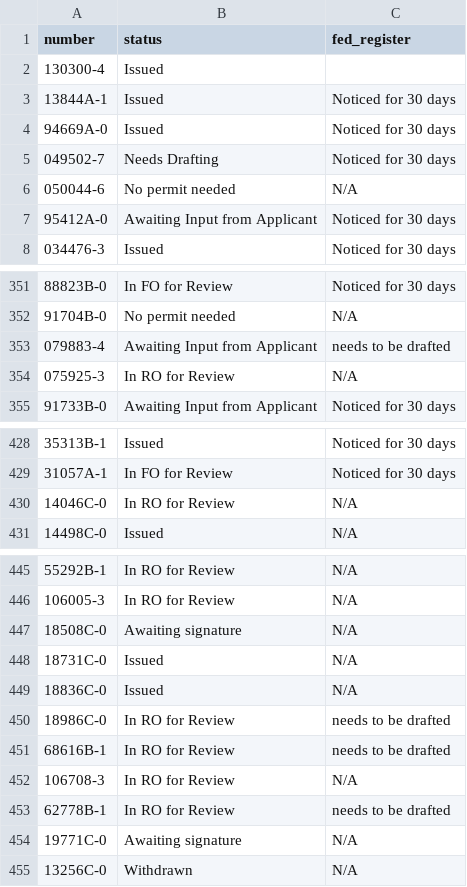
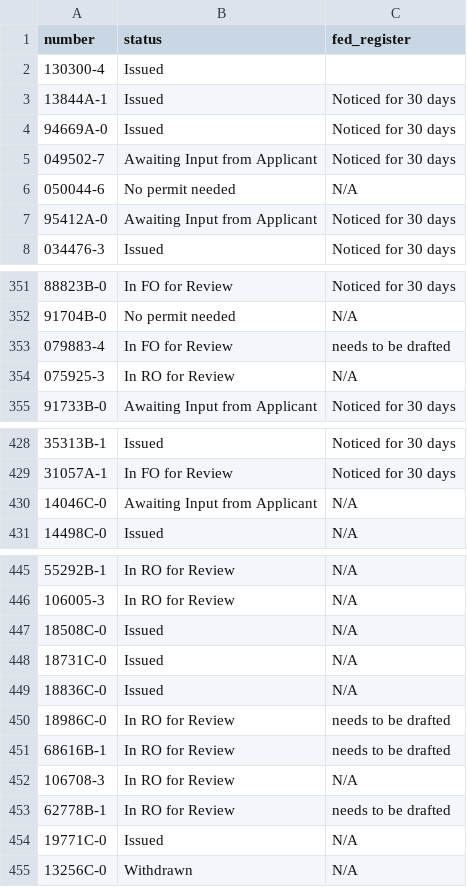
Before and after one commit to USFWS/southeast-permits, a CSV file: src/data/permits.csv, drawn as a sheet; only a part is shown, gaps mark what is left out.

Commit message:
Update permit data

```diff
--- a/src/data/permits.csv
+++ b/src/data/permits.csv
@@ -4,3 +4,3 @@ number,status,fed_register
 94669A-0,Issued,Noticed for 30 days
-049502-7,Needs Drafting,Noticed for 30 days
+049502-7,Awaiting Input from Applicant,Noticed for 30 days
 050044-6,No permit needed,N/A
@@ -352,3 +352,3 @@ number,status,fed_register
 91704B-0,No permit needed,N/A
-079883-4,Awaiting Input from Applicant,needs to be drafted
+079883-4,In FO for Review,needs to be drafted
 075925-3,In RO for Review,N/A
@@ -429,3 +429,3 @@ number,status,fed_register
 31057A-1,In FO for Review,Noticed for 30 days
-14046C-0,In RO for Review,N/A
+14046C-0,Awaiting Input from Applicant,N/A
 14498C-0,Issued,N/A
@@ -446,3 +446,3 @@ number,status,fed_register
 106005-3,In RO for Review,N/A
-18508C-0,Awaiting signature,N/A
+18508C-0,Issued,N/A
 18731C-0,Issued,N/A
@@ -453,3 +453,3 @@ number,status,fed_register
 62778B-1,In RO for Review,needs to be drafted
-19771C-0,Awaiting signature,N/A
+19771C-0,Issued,N/A
 13256C-0,Withdrawn,N/A
```
